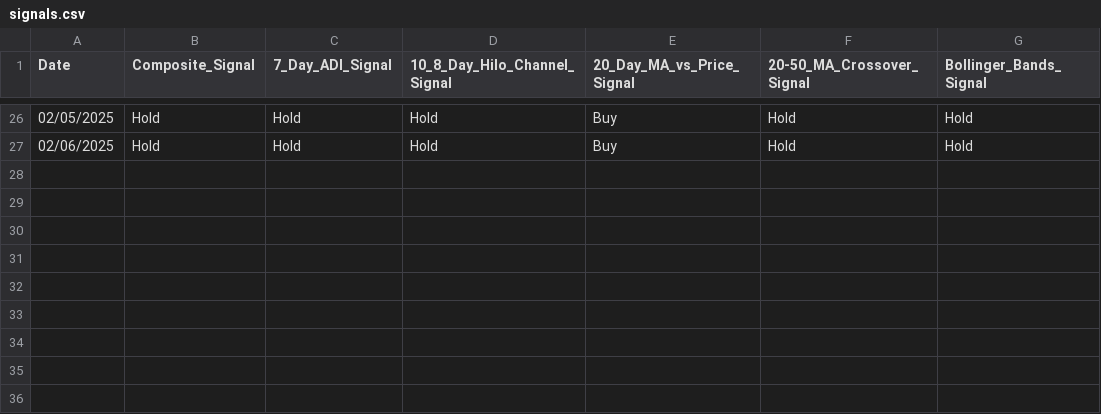
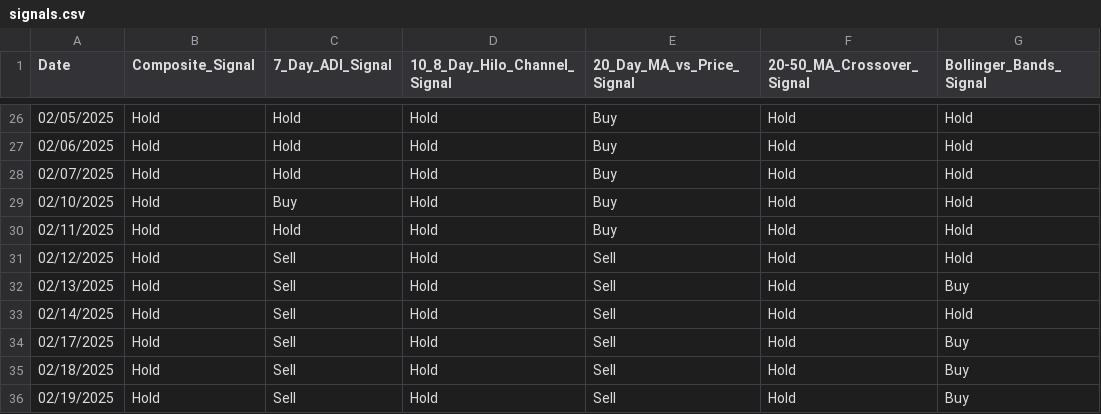
Before and after one commit to story000/Aerthos_frontend, a CSV file: public/pics/signals.csv, drawn as a sheet; only a part is shown, gaps mark what is left out.

```diff
--- a/public/pics/signals.csv
+++ b/public/pics/signals.csv
@@ -27 +27,10 @@ Date,Composite_Signal,7_Day_ADI_Signal,10_8_Day_Hilo_Channel_Signal,20_Day_MA_vs
 02/06/2025,Hold,Hold,Hold,Buy,Hold,Hold
+02/07/2025,Hold,Hold,Hold,Buy,Hold,Hold
+02/10/2025,Hold,Buy,Hold,Buy,Hold,Hold
+02/11/2025,Hold,Hold,Hold,Buy,Hold,Hold
+02/12/2025,Hold,Sell,Hold,Sell,Hold,Hold
+02/13/2025,Hold,Sell,Hold,Sell,Hold,Buy
+02/14/2025,Hold,Sell,Hold,Sell,Hold,Hold
+02/17/2025,Hold,Sell,Hold,Sell,Hold,Buy
+02/18/2025,Hold,Sell,Hold,Sell,Hold,Buy
+02/19/2025,Hold,Sell,Hold,Sell,Hold,Buy
```
Also changed, not shown: public/data/latest_price.csv, public/pics/opinions.csv, 3 other files.
